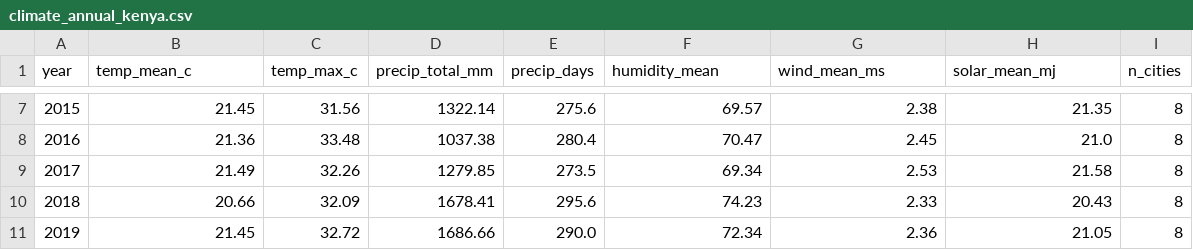
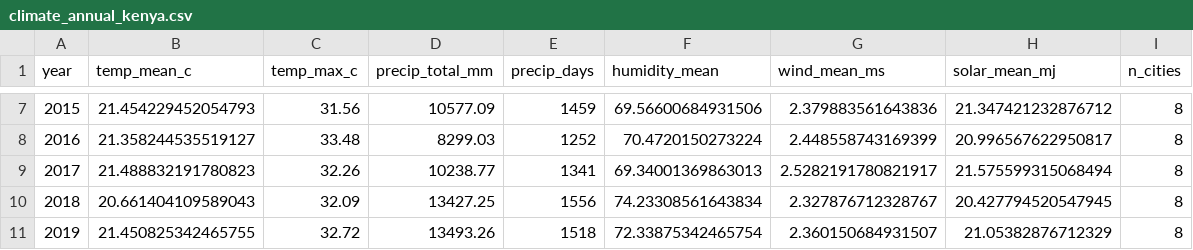
Before and after one commit to calvinokoth9528-cloud/malaria-outbreak-predictor, a CSV file: data/processed/climate_annual_kenya.csv, drawn as a sheet; only a part is shown, gaps mark what is left out; the diff covers the shown part only.

```diff
--- a/data/processed/climate_annual_kenya.csv
+++ b/data/processed/climate_annual_kenya.csv
@@ -7,5 +7,5 @@ year,temp_mean_c,temp_max_c,precip_total_mm,precip_days,humidity_mean,wind_mean_
-2015,21.45,31.56,1322.14,275.6,69.57,2.38,21.35,8
-2016,21.36,33.48,1037.38,280.4,70.47,2.45,21.0,8
-2017,21.49,32.26,1279.85,273.5,69.34,2.53,21.58,8
-2018,20.66,32.09,1678.41,295.6,74.23,2.33,20.43,8
-2019,21.45,32.72,1686.66,290.0,72.34,2.36,21.05,8
+2015,21.454229452054793,31.56,10577.09,1459,69.56600684931506,2.379883561643836,21.347421232876712,8
+2016,21.358244535519127,33.48,8299.03,1252,70.4720150273224,2.448558743169399,20.996567622950817,8
+2017,21.488832191780823,32.26,10238.77,1341,69.34001369863013,2.5282191780821917,21.575599315068494,8
+2018,20.661404109589043,32.09,13427.25,1556,74.23308561643834,2.327876712328767,20.427794520547945,8
+2019,21.450825342465755,32.72,13493.26,1518,72.33875342465754,2.360150684931507,21.05382876712329,8
```
Also changed, not shown: 60 edited cells elsewhere in this file, data/processed/malaria_climate_merged.csv, data/processed/malaria_ml_features.csv, 18 other files.
